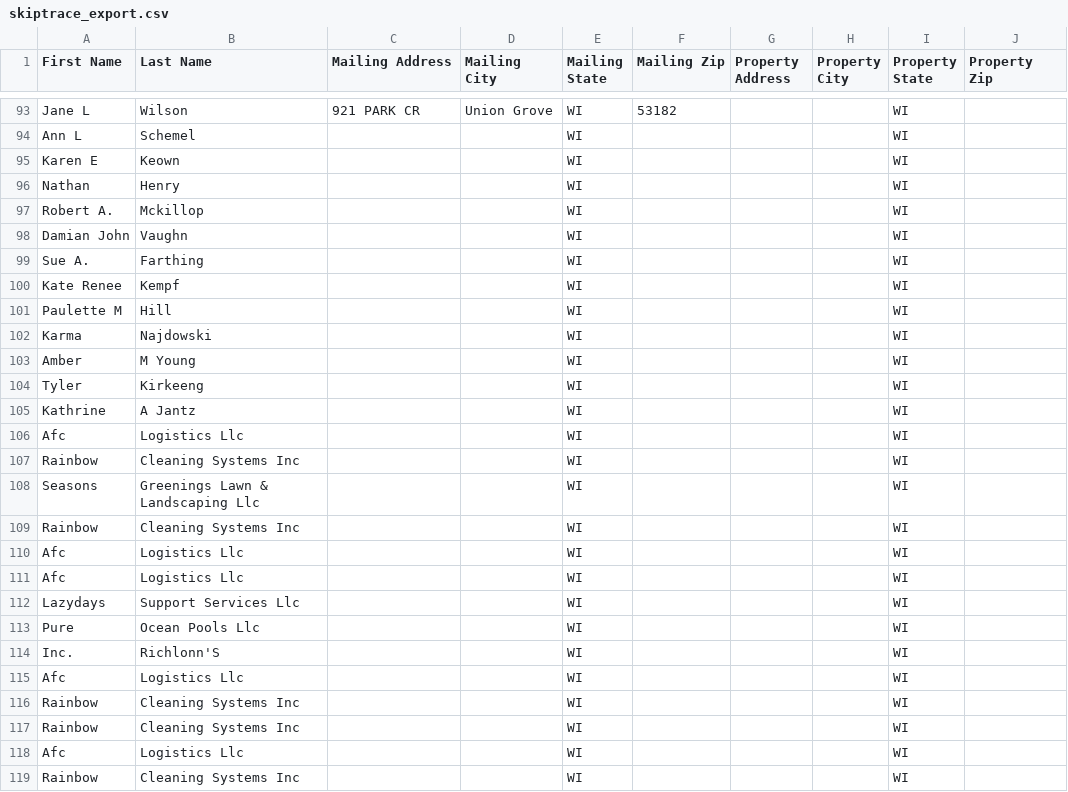
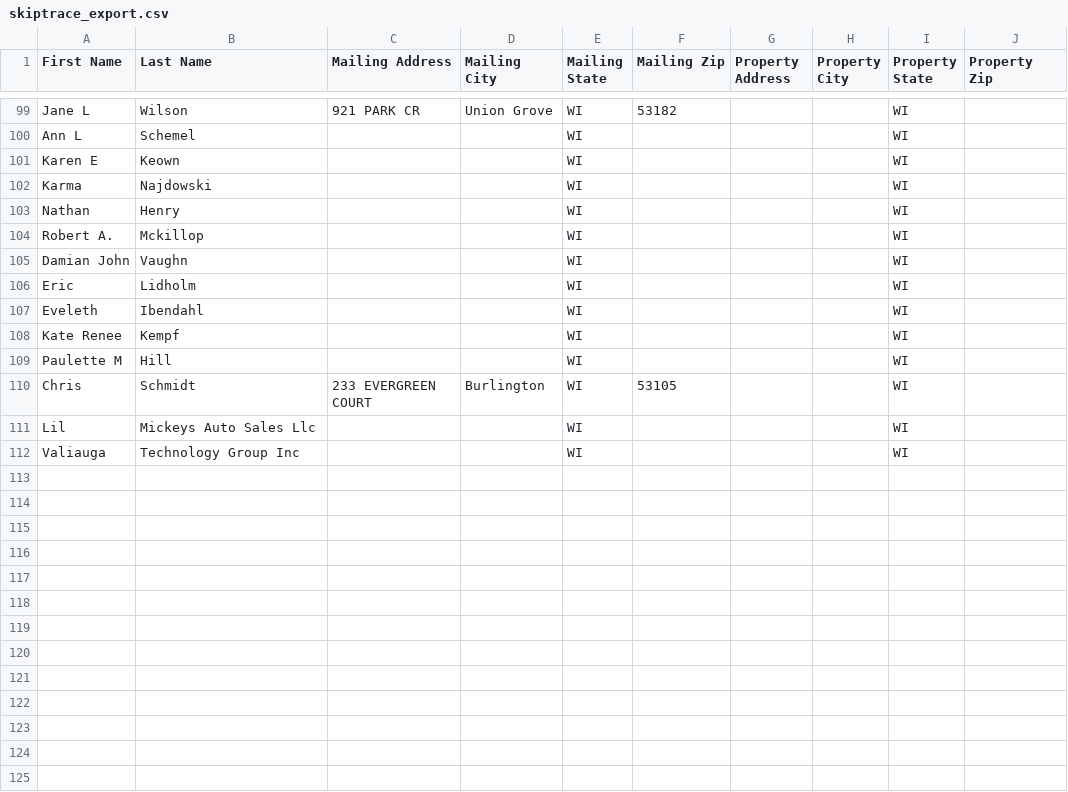
Before and after one commit to Sellmyhousefast247/Racine-leads, a CSV file: data/skiptrace_export.csv, drawn as a sheet; only a part is shown, gaps mark what is left out; the diff covers the shown part only.

```diff
--- a/data/skiptrace_export.csv
+++ b/data/skiptrace_export.csv
@@ -95,2 +101,3 @@ Ann L,Schemel,,,WI,,,,WI,
 Karen E,Keown,,,WI,,,,WI,
+Karma,Najdowski,,,WI,,,,WI,
 Nathan,Henry,,,WI,,,,WI,
@@ -98,22 +105,8 @@ Robert A.,Mckillop,,,WI,,,,WI,
 Damian John,Vaughn,,,WI,,,,WI,
-Sue A.,Farthing,,,WI,,,,WI,
+Eric,Lidholm,,,WI,,,,WI,
+Eveleth,Ibendahl,,,WI,,,,WI,
 Kate Renee,Kempf,,,WI,,,,WI,
 Paulette M,Hill,,,WI,,,,WI,
-Karma,Najdowski,,,WI,,,,WI,
-Amber,M Young,,,WI,,,,WI,
-Tyler,Kirkeeng,,,WI,,,,WI,
-Kathrine,A Jantz,,,WI,,,,WI,
-Afc,Logistics Llc,,,WI,,,,WI,
-Rainbow,Cleaning Systems Inc,,,WI,,,,WI,
-Seasons,Greenings Lawn & Landscaping Llc,,,WI,,,,WI,
-Rainbow,Cleaning Systems Inc,,,WI,,,,WI,
-Afc,Logistics Llc,,,WI,,,,WI,
-Afc,Logistics Llc,,,WI,,,,WI,
-Lazydays,Support Services Llc,,,WI,,,,WI,
-Pure,Ocean Pools Llc,,,WI,,,,WI,
-Inc.,Richlonn'S,,,WI,,,,WI,
-Afc,Logistics Llc,,,WI,,,,WI,
-Rainbow,Cleaning Systems Inc,,,WI,,,,WI,
-Rainbow,Cleaning Systems Inc,,,WI,,,,WI,
-Afc,Logistics Llc,,,WI,,,,WI,
-Rainbow,Cleaning Systems Inc,,,WI,,,,WI,
+Chris,Schmidt,233 EVERGREEN COURT,Burlington,WI,53105,,,WI,
+Lil,Mickeys Auto Sales Llc,,,WI,,,,WI,
+Valiauga,Technology Group Inc,,,WI,,,,WI,
```
Also changed, not shown: 10 added rows, 4 removed rows, 37 moved rows and 8 edited cells elsewhere in this file, data/ghl_export.csv, 3 other files.
